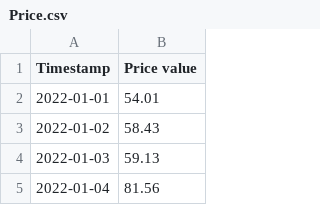
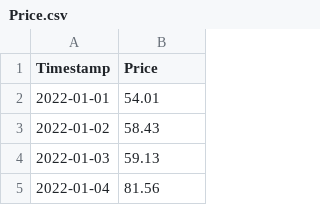
Before and after one commit to VasuMavaniT/Market-research-streamlit, a CSV file: Price.csv, drawn as a sheet; only a part is shown.

Commit message:
Adding support of graph visualization of data

```diff
--- a/Price.csv
+++ b/Price.csv
@@ -1,2 +1,2 @@
-Timestamp,Price value
+Timestamp,Price
 2022-01-01,54.01
```
Also changed, not shown: Revenue.csv, 2 other files.
